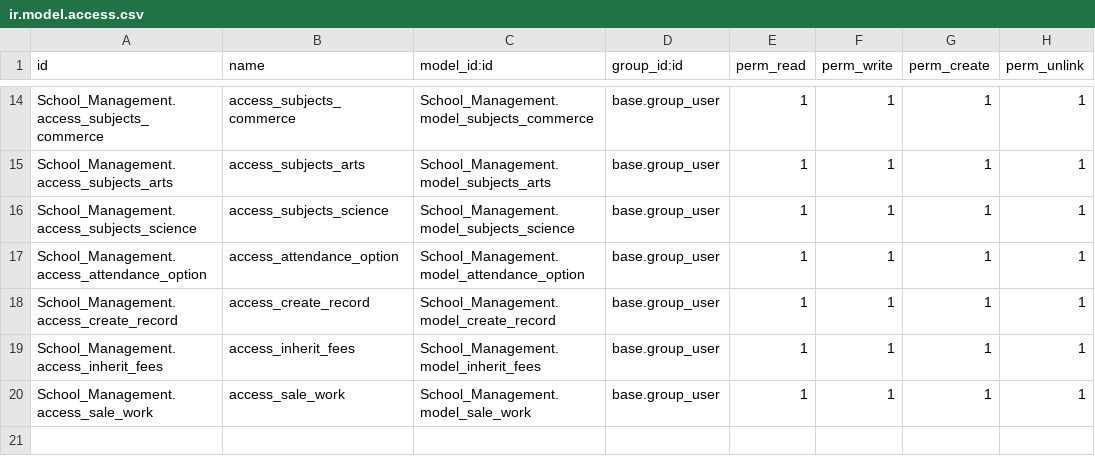
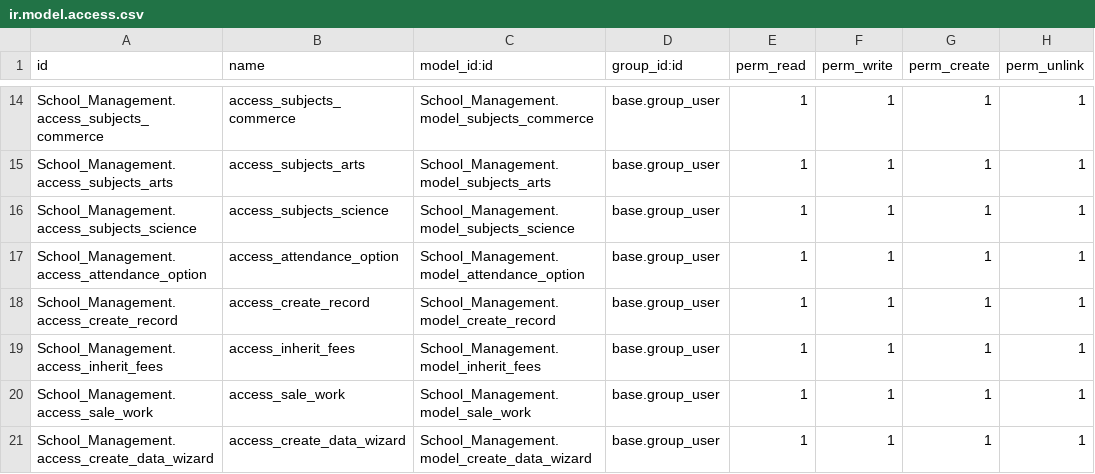
Before and after one commit to bizzappdevtitans/parth_agrawal, a CSV file: School_Management/security/ir.model.access.csv, drawn as a sheet; only a part is shown, gaps mark what is left out.

Commit message:
[ADD][T00309]School-Added wizard that create record and show in assignment.option model's form view

```diff
--- a/School_Management/security/ir.model.access.csv
+++ b/School_Management/security/ir.model.access.csv
@@ -20 +20,2 @@ School_Management.access_inherit_fees,access_inherit_fees,School_Management.mode
 School_Management.access_sale_work,access_sale_work,School_Management.model_sale_work,base.group_user,1,1,1,1
+School_Management.access_create_data_wizard,access_create_data_wizard,School_Management.model_create_data_wizard,base.group_user,1,1,1,1
```
Also changed, not shown: 9 other files.
